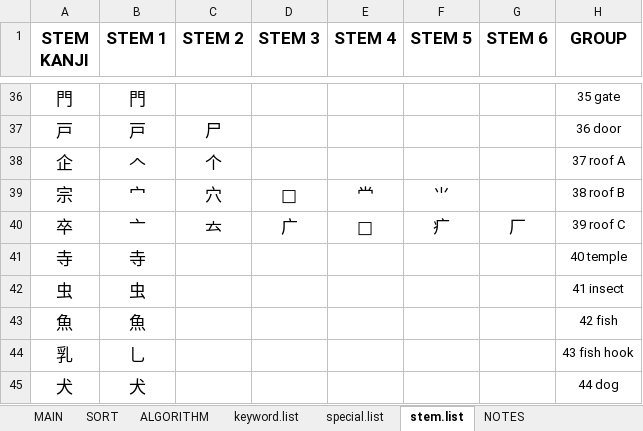
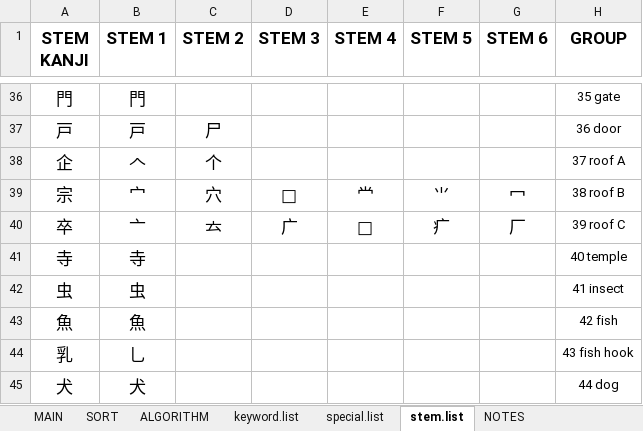
Before and after one commit to tonykoval/kanji-mbo, an Excel workbook: 2250 KANJI COMPONENTS - ver. 1.0.xlsx, sheet stem.list, drawn as a sheet; only a part is shown, gaps mark what is left out; values as stored, in another font and other column widths than the file's, no borders; the diff names each change by its address in the sheet, - before the commit and + after, or states it on an @@ line.

```diff
--- a/2250 KANJI COMPONENTS - ver. 1.0.xlsx (sheet stem.list)
+++ b/2250 KANJI COMPONENTS - ver. 1.0.xlsx (sheet stem.list)
-G39 (STEM 6): (empty)
+G39 (STEM 6): 冖
```
Also changed, not shown: sheet MAIN.
